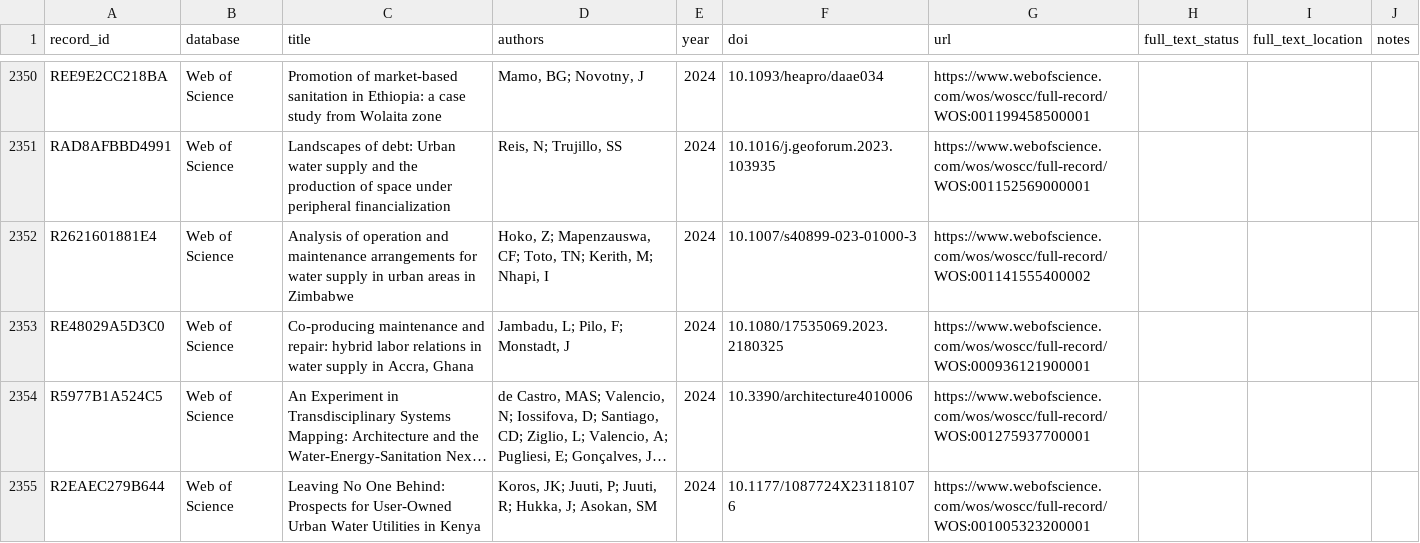
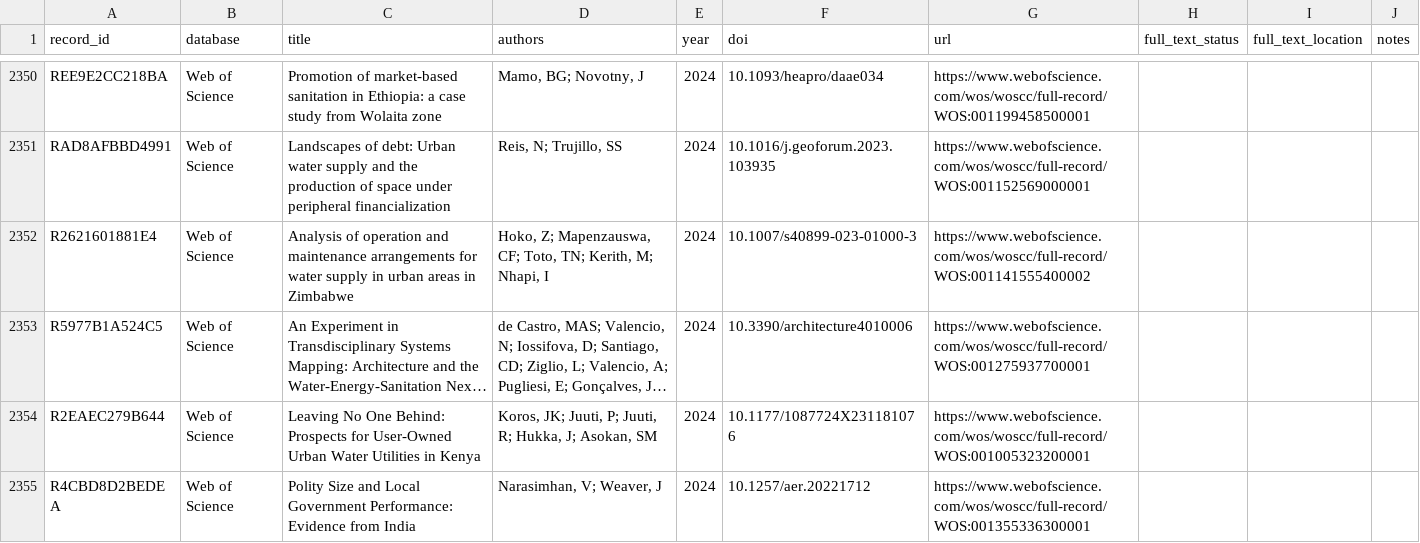
Before and after one commit to jrklaus8/water-law-dataset, a CSV file: legal-last-mile-systematic-review/02_screening/full_text/full_text_retrieval_queue.csv, drawn as a sheet; only a part is shown, gaps mark what is left out; the shorter side is filled out with more unchanged rows; long unchanged cells end in …; the diff names each change by its address in the sheet, - before the commit and + after, or states it on an @@ line.

```diff
--- a/legal-last-mile-systematic-review/02_screening/full_text/full_text_retrieval_queue.csv
+++ b/legal-last-mile-systematic-review/02_screening/full_text/full_text_retrieval_queue.csv
-row 2353: RE48029A5D3C0 | Web of Science | Co-producing maintenance and repair: hybrid labor relations in water supply in Accra, Ghana | Jambadu, L; Pilo, F; Monstadt, J | 2024 | 10.1080/17535069.2023.2180325 | https://www.webofscience.com/wos/woscc/full-record/WOS:000936121900001
```
Also changed, not shown: legal-last-mile-systematic-review/05_analysis/descriptive/evidence_map.csv, 7 other files.
